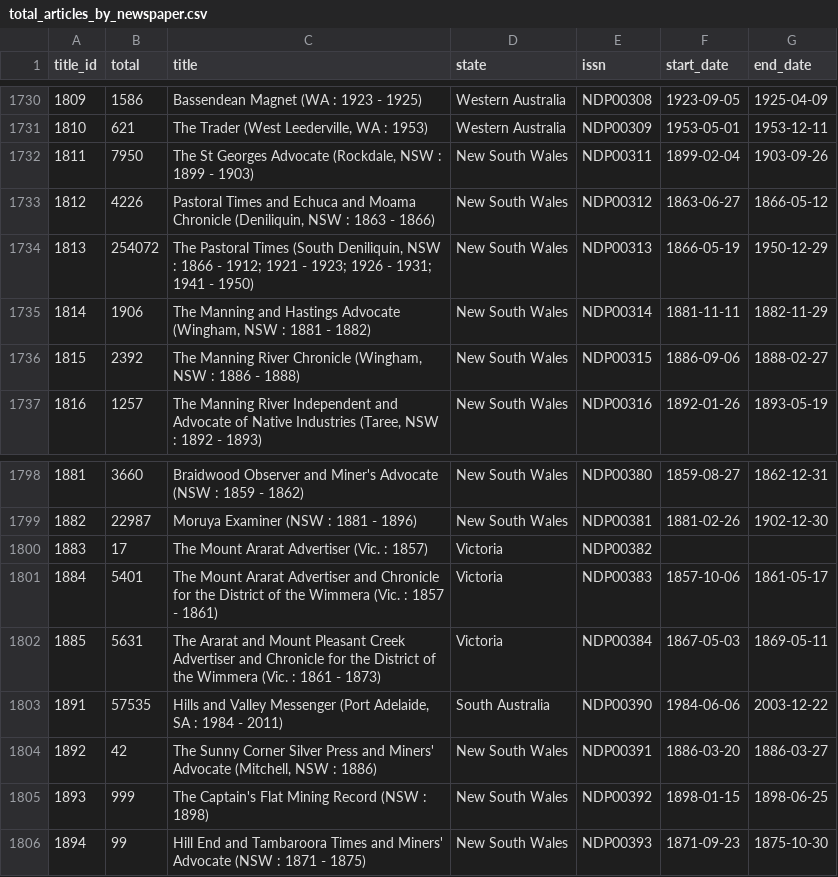
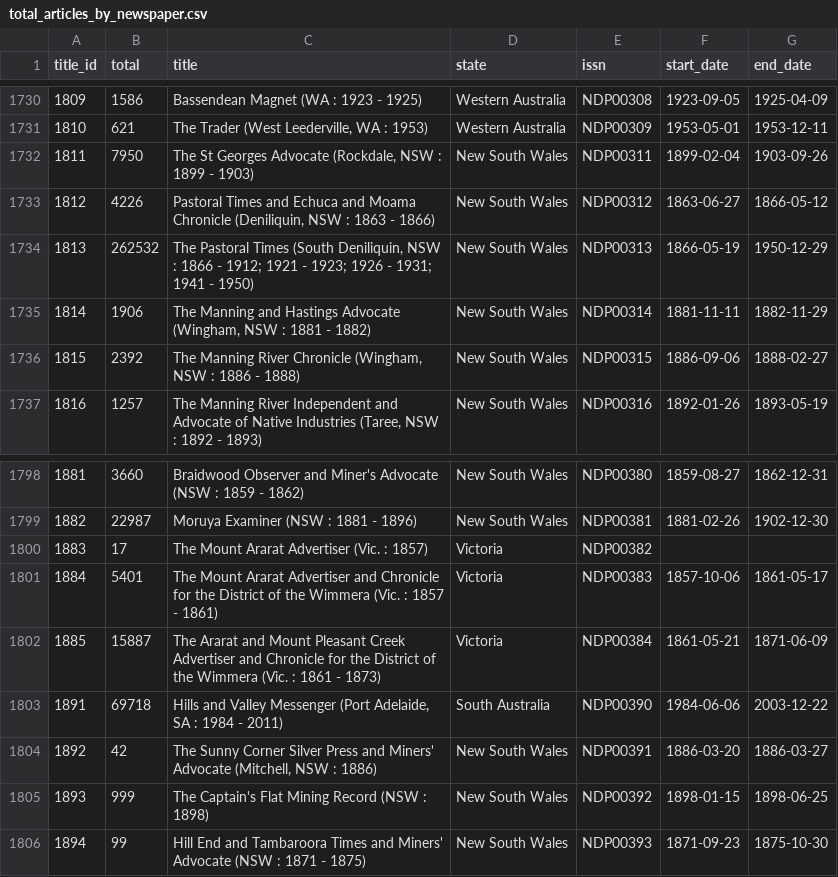
Before and after one commit to wragge/trove-newspaper-totals, a CSV file: data/total_articles_by_newspaper.csv, drawn as a sheet; only a part is shown, gaps mark what is left out.

```diff
--- a/data/total_articles_by_newspaper.csv
+++ b/data/total_articles_by_newspaper.csv
@@ -1733,3 +1733,3 @@ title_id,total,title,state,issn,start_date,end_date
 1812,4226,"Pastoral Times and Echuca and Moama Chronicle (Deniliquin, NSW : 1863 - 1866)",New South Wales,NDP00312,1863-06-27,1866-05-12
-1813,254072,"The Pastoral Times (South Deniliquin, NSW : 1866 - 1912; 1921 - 1923; 1926 - 1931; 1941 - 1950)",New South Wales,NDP00313,1866-05-19,1950-12-29
+1813,262532,"The Pastoral Times (South Deniliquin, NSW : 1866 - 1912; 1921 - 1923; 1926 - 1931; 1941 - 1950)",New South Wales,NDP00313,1866-05-19,1950-12-29
 1814,1906,"The Manning and Hastings Advocate (Wingham, NSW : 1881 - 1882)",New South Wales,NDP00314,1881-11-11,1882-11-29
@@ -1801,4 +1801,4 @@ title_id,total,title,state,issn,start_date,end_date
 1884,5401,The Mount Ararat Advertiser and Chronicle for the District of the Wimmera (Vic. : 1857 - 1861),Victoria,NDP00383,1857-10-06,1861-05-17
-1885,5631,The Ararat and Mount Pleasant Creek Advertiser and Chronicle for the District of the Wimmera (Vic. : 1861 - 1873),Victoria,NDP00384,1867-05-03,1869-05-11
-1891,57535,"Hills and Valley Messenger (Port Adelaide, SA : 1984 - 2011)",South Australia,NDP00390,1984-06-06,2003-12-22
+1885,15887,The Ararat and Mount Pleasant Creek Advertiser and Chronicle for the District of the Wimmera (Vic. : 1861 - 1873),Victoria,NDP00384,1861-05-21,1871-06-09
+1891,69718,"Hills and Valley Messenger (Port Adelaide, SA : 1984 - 2011)",South Australia,NDP00390,1984-06-06,2003-12-22
 1892,42,"The Sunny Corner Silver Press and Miners' Advocate (Mitchell, NSW :  1886)",New South Wales,NDP00391,1886-03-20,1886-03-27
```
Also changed, not shown: data/total_articles_by_category.csv, data/total_articles_by_year.csv, 2 other files.
